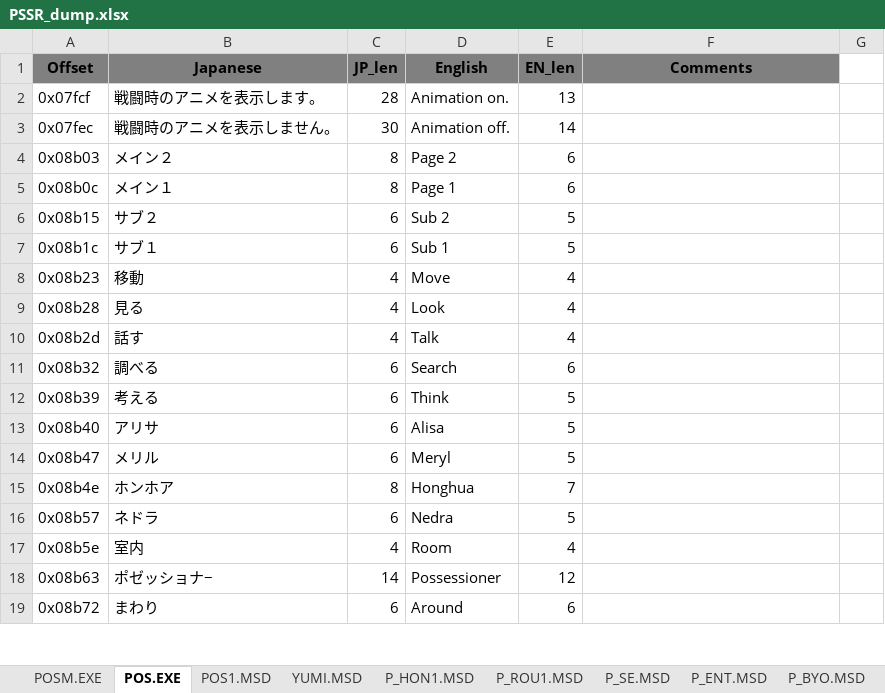
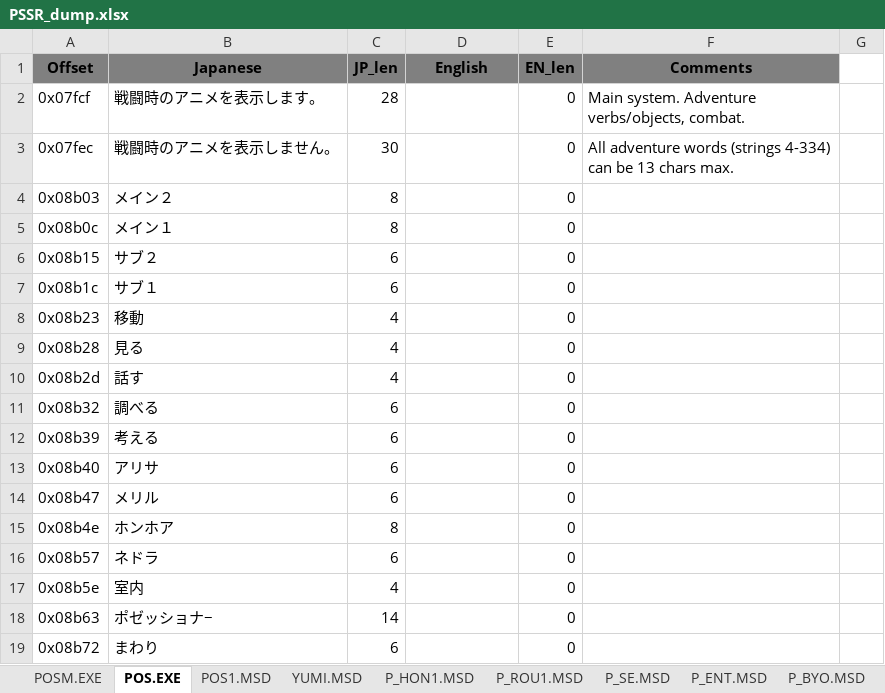
Before and after one commit to hollowaytape/Possessioner, an Excel workbook: PSSR_dump.xlsx, sheet POS.EXE, drawn as a sheet; only a part is shown; values as stored, in another font and other column widths than the file's, no borders; the diff covers the shown part only; the diff names each change by its address in the sheet, - before the commit and + after, or states it on an @@ line.

Commit message:
More pointer stuff, final dump that fixes ctrl codes +missing strings

```diff
--- a/PSSR_dump.xlsx (sheet POS.EXE)
+++ b/PSSR_dump.xlsx (sheet POS.EXE)
-D2 (English): Animation on.
+D2 (English): (empty)
-E2 (EN_len): 13
+E2 (EN_len): 0
-F2 (Comments): (empty)
+F2 (Comments): Main system. Adventure verbs/objects, combat.
-D3 (English): Animation off.
+D3 (English): (empty)
-E3 (EN_len): 14
+E3 (EN_len): 0
-F3 (Comments): (empty)
+F3 (Comments): All adventure words (strings 4-334) can be 13 chars max.
-D4 (English): Page 2
+D4 (English): (empty)
-E4:E5 (EN_len): 6
+E4:E5 (EN_len): 0
-D5 (English): Page 1
+D5 (English): (empty)
-D6 (English): Sub 2
+D6 (English): (empty)
-E6:E7 (EN_len): 5
+E6:E7 (EN_len): 0
-D7 (English): Sub 1
+D7 (English): (empty)
-D8 (English): Move
+D8 (English): (empty)
-E8:E10 (EN_len): 4
+E8:E10 (EN_len): 0
-D9 (English): Look
+D9 (English): (empty)
-D10 (English): Talk
+D10 (English): (empty)
-D11 (English): Search
+D11 (English): (empty)
-E11 (EN_len): 6
+E11 (EN_len): 0
-D12 (English): Think
+D12 (English): (empty)
-E12:E14 (EN_len): 5
+E12:E14 (EN_len): 0
-D13 (English): Alisa
+D13 (English): (empty)
-D14 (English): Meryl
+D14 (English): (empty)
-D15 (English): Honghua
+D15 (English): (empty)
-E15 (EN_len): 7
+E15 (EN_len): 0
-D16 (English): Nedra
+D16 (English): (empty)
-E16 (EN_len): 5
+E16 (EN_len): 0
-D17 (English): Room
+D17 (English): (empty)
-E17 (EN_len): 4
+E17 (EN_len): 0
-D18 (English): Possessioner
+D18 (English): (empty)
-E18 (EN_len): 12
+E18 (EN_len): 0
-D19 (English): Around
+D19 (English): (empty)
-E19 (EN_len): 6
+E19 (EN_len): 0
```
Also changed, not shown: 998 edited cells elsewhere in this sheet, sheet END.MSD, sheet NEDRA2.MSD, sheet TINA.MSD, sheet NEDRA1.MSD, sheet AYAKA.MSD, sheet MINS.MSD, 37 more sheets, other sheet tabs, formulas that keep their value, 8 other files.
